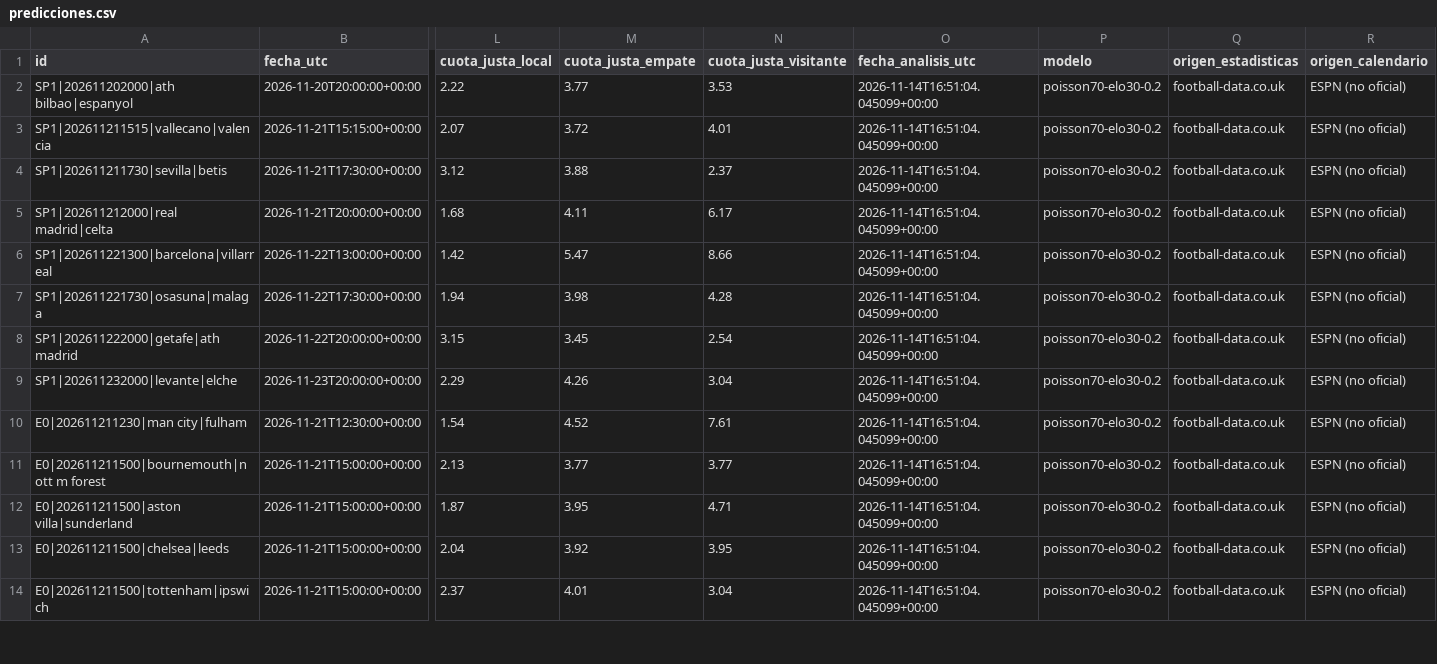
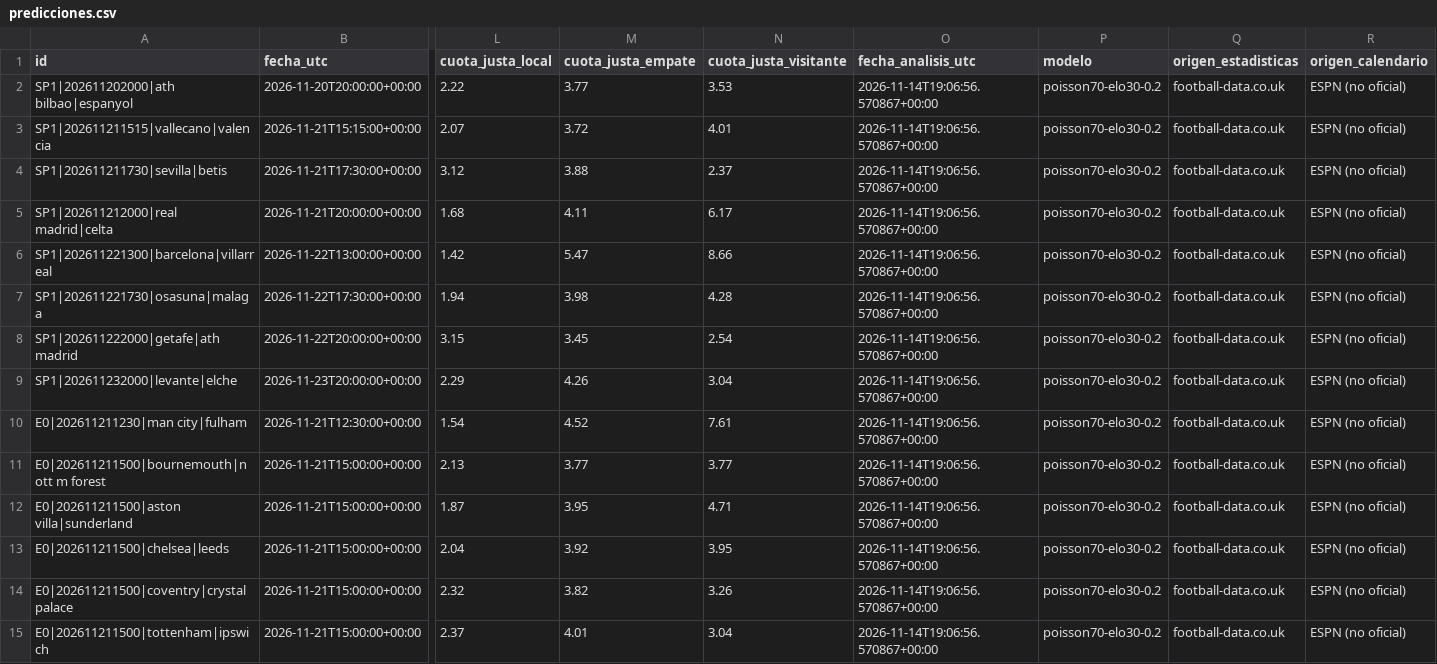
Before and after one commit to rasekes86/football-ai-lab, a CSV file: output/predicciones.csv, drawn as a sheet; only a part is shown, gaps mark what is left out; addresses are those after the commit; rows hold the shown columns only; the diff covers the shown part only; the diff names each change by its address in the sheet, - before the commit and + after, or states it on an @@ line.

```diff
--- a/output/predicciones.csv
+++ b/output/predicciones.csv
-O2:O13 (fecha_analisis_utc): 2026-11-14T16:51:04.045099+00:00
+O2:O13 (fecha_analisis_utc): 2026-11-14T19:06:56.570867+00:00
+row 14: E0|202611211500|coventry|crystal palace | 2026-11-21T15:00:00+00:00 | 2.32 | 3.82 | 3.26 | 2026-11-14T19:06:56.570867+00:00 | poisson70-elo30-0.2 | football-data.co.uk | ESPN (no oficial)
-O15 (fecha_analisis_utc): 2026-11-14T16:51:04.045099+00:00
+O15 (fecha_analisis_utc): 2026-11-14T19:06:56.570867+00:00
```
Also changed, not shown: 4 added rows and 29 edited cells elsewhere in this file, output/historico_predicciones.csv, output/mercados.csv, 4 other files.
